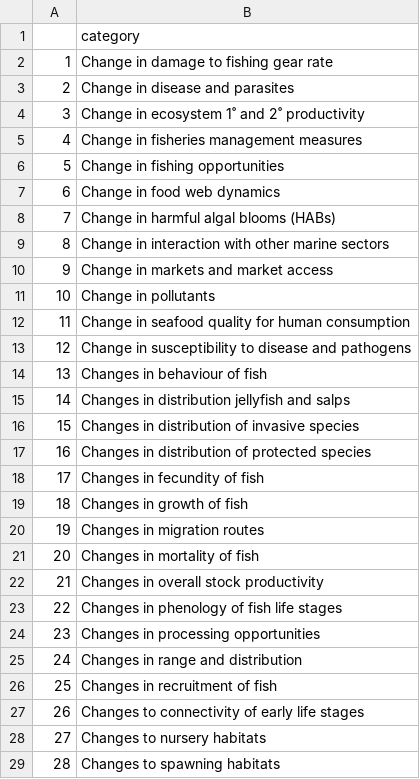
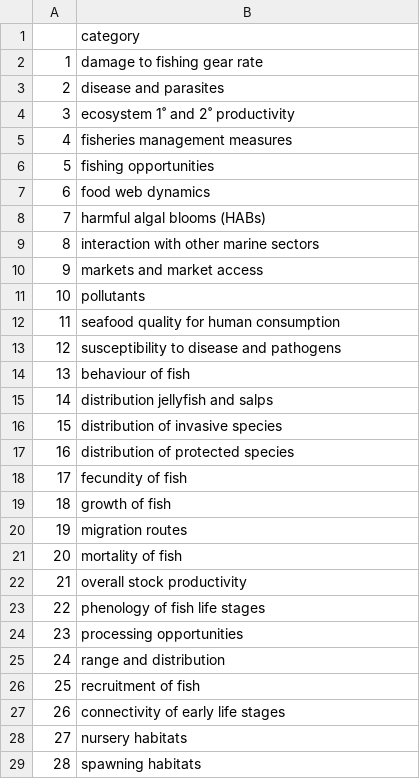
Before and after one commit to kholsman/WKCLIMAD, a CSV file: Data/out/fishery_cats.csv, drawn as a sheet.

```diff
--- a/Data/out/fishery_cats.csv
+++ b/Data/out/fishery_cats.csv
@@ -1,29 +1,29 @@
 "","category"
-"1","Change in damage to fishing gear rate"
-"2","Change in disease and parasites "
-"3","Change in ecosystem 1˚ and 2˚ productivity "
-"4","Change in fisheries management measures "
-"5","Change in fishing opportunities"
-"6","Change in food web dynamics "
-"7","Change in harmful algal blooms (HABs)"
-"8","Change in interaction with other marine sectors "
-"9","Change in markets and market access "
-"10","Change in pollutants "
-"11","Change in seafood quality for human consumption "
-"12","Change in susceptibility to disease and pathogens"
-"13","Changes in behaviour of fish"
-"14","Changes in distribution jellyfish and salps"
-"15","Changes in distribution of invasive species"
-"16","Changes in distribution of protected species"
-"17","Changes in fecundity of fish"
-"18","Changes in growth of fish"
-"19","Changes in migration routes"
-"20","Changes in mortality of fish"
-"21","Changes in overall stock productivity"
-"22","Changes in phenology of fish life stages"
-"23","Changes in processing opportunities "
-"24","Changes in range and distribution"
-"25","Changes in recruitment of fish "
-"26","Changes to connectivity of early life stages"
-"27","Changes to nursery habitats"
-"28","Changes to spawning habitats"
+"1","damage to fishing gear rate"
+"2","disease and parasites "
+"3","ecosystem 1˚ and 2˚ productivity "
+"4","fisheries management measures "
+"5","fishing opportunities"
+"6","food web dynamics "
+"7","harmful algal blooms (HABs)"
+"8","interaction with other marine sectors "
+"9","markets and market access "
+"10","pollutants "
+"11","seafood quality for human consumption "
+"12","susceptibility to disease and pathogens"
+"13","behaviour of fish"
+"14","distribution jellyfish and salps"
+"15","distribution of invasive species"
+"16","distribution of protected species"
+"17","fecundity of fish"
+"18","growth of fish"
+"19","migration routes"
+"20","mortality of fish"
+"21","overall stock productivity"
+"22","phenology of fish life stages"
+"23","processing opportunities "
+"24","range and distribution"
+"25","recruitment of fish "
+"26","connectivity of early life stages"
+"27","nursery habitats"
+"28","spawning habitats"
```
Also changed, not shown: Data/in/aqua_lkup.csv, Data/in/fishery_lkup.csv, 25 other files.
